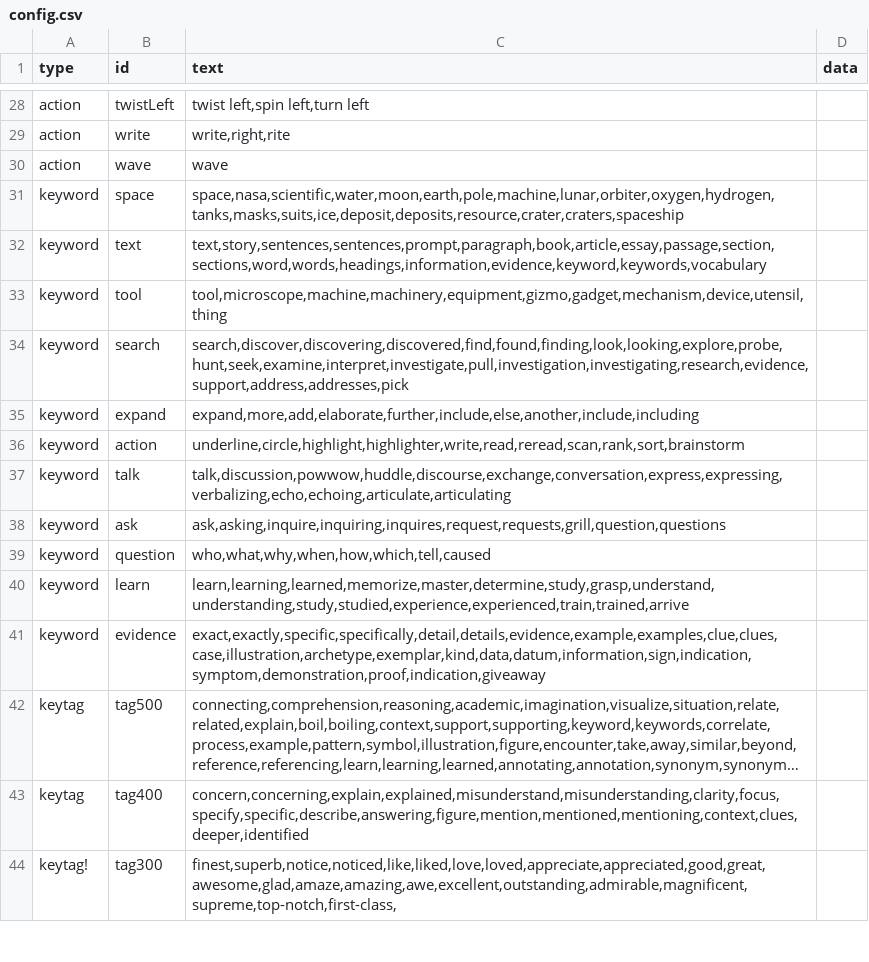
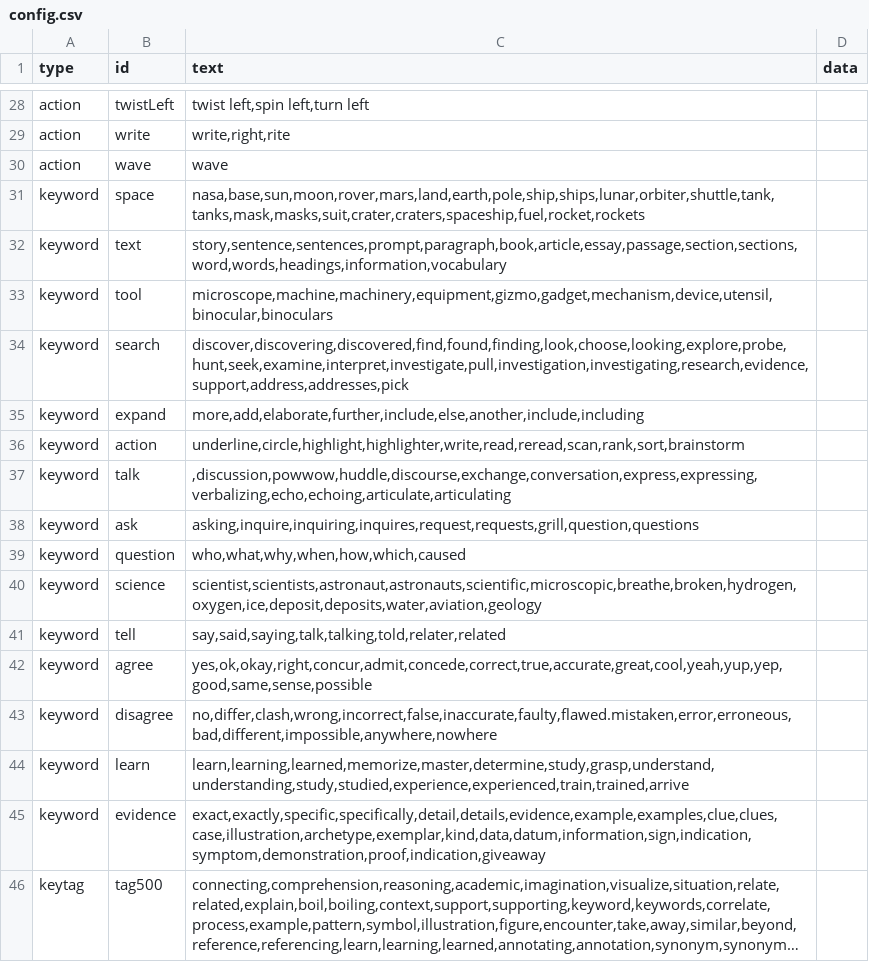
Before and after one commit to bferster/liza, a CSV file: data/config.csv, drawn as a sheet; only a part is shown, gaps mark what is left out; the shorter side is filled out with more unchanged rows; long unchanged cells end in ….

```diff
--- a/data/config.csv
+++ b/data/config.csv
@@ -30,11 +30,15 @@ action,write,"write,right,rite",
 action,wave,"wave",
-keyword,space,"space,nasa,scientific,water,moon,earth,pole,machine,lunar,orbiter,oxygen,hydrogen,tanks,masks,suits,ice,deposit,deposits,resource,crater,craters,spaceship",
-keyword,text,"text,story,sentences,sentences,prompt,paragraph,book,article,essay,passage,section,sections,word,words,headings,information,evidence,keyword,keywords,vocabulary",
-keyword,tool,"tool,microscope,machine,machinery,equipment,gizmo,gadget,mechanism,device,utensil,thing",
-keyword,search,"search,discover,discovering,discovered,find,found,finding,look,looking,explore,probe,hunt,seek,examine,interpret,investigate,pull,investigation,investigating,research,evidence,support,address,addresses,pick",
-keyword,expand,"expand,more,add,elaborate,further,include,else,another,include,including",
+keyword,space,"nasa,base,sun,moon,rover,mars,land,earth,pole,ship,ships,lunar,orbiter,shuttle,tank,tanks,mask,masks,suit,crater,craters,spaceship,fuel,rocket,rockets",
+keyword,text,"story,sentence,sentences,prompt,paragraph,book,article,essay,passage,section,sections,word,words,headings,information,vocabulary",
+keyword,tool,"microscope,machine,machinery,equipment,gizmo,gadget,mechanism,device,utensil,binocular,binoculars",
+keyword,search,"discover,discovering,discovered,find,found,finding,look,choose,looking,explore,probe,hunt,seek,examine,interpret,investigate,pull,investigation,investigating,research,evidence,support,address,addresses,pick",
+keyword,expand,"more,add,elaborate,further,include,else,another,include,including",
 keyword,action,"underline,circle,highlight,highlighter,write,read,reread,scan,rank,sort,brainstorm",
-keyword,talk,"talk,discussion,powwow,huddle,discourse,exchange,conversation,express,expressing,verbalizing,echo,echoing,articulate,articulating",
-keyword,ask,"ask,asking,inquire,inquiring,inquires,request,requests,grill,question,questions",
-keyword,question,"who,what,why,when,how,which,tell,caused",
+keyword,talk,",discussion,powwow,huddle,discourse,exchange,conversation,express,expressing,verbalizing,echo,echoing,articulate,articulating",
+keyword,ask,"asking,inquire,inquiring,inquires,request,requests,grill,question,questions",
+keyword,question,"who,what,why,when,how,which,caused",
+keyword,science,"scientist,scientists,astronaut,astronauts,scientific,microscopic,breathe,broken,hydrogen,oxygen,ice,deposit,deposits,water,aviation,geology",
+keyword,tell,"say,said,saying,talk,talking,told,relater,related",
+keyword,agree,"yes,ok,okay,right,concur,admit,concede,correct,true,accurate,great,cool,yeah,yup,yep,good,same,sense,possible",
+keyword,disagree,"no,differ,clash,wrong,incorrect,false,inaccurate,faulty,flawed.mistaken,error,erroneous,bad,different,impossible,anywhere,nowhere",
 keyword,learn,"learn,learning,learned,memorize,master,determine,study,grasp,understand,understanding,study,studied,experience,experienced,train,trained,arrive",
```
Also changed, not shown: 1 other file.
